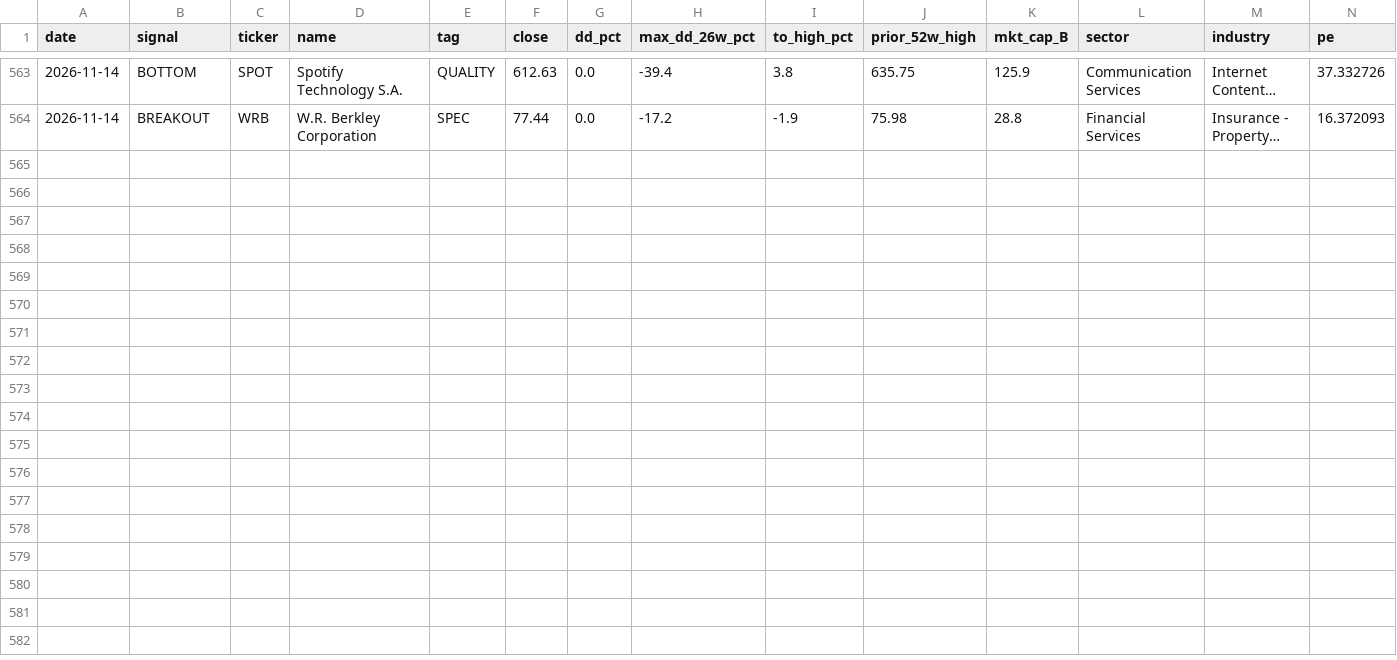
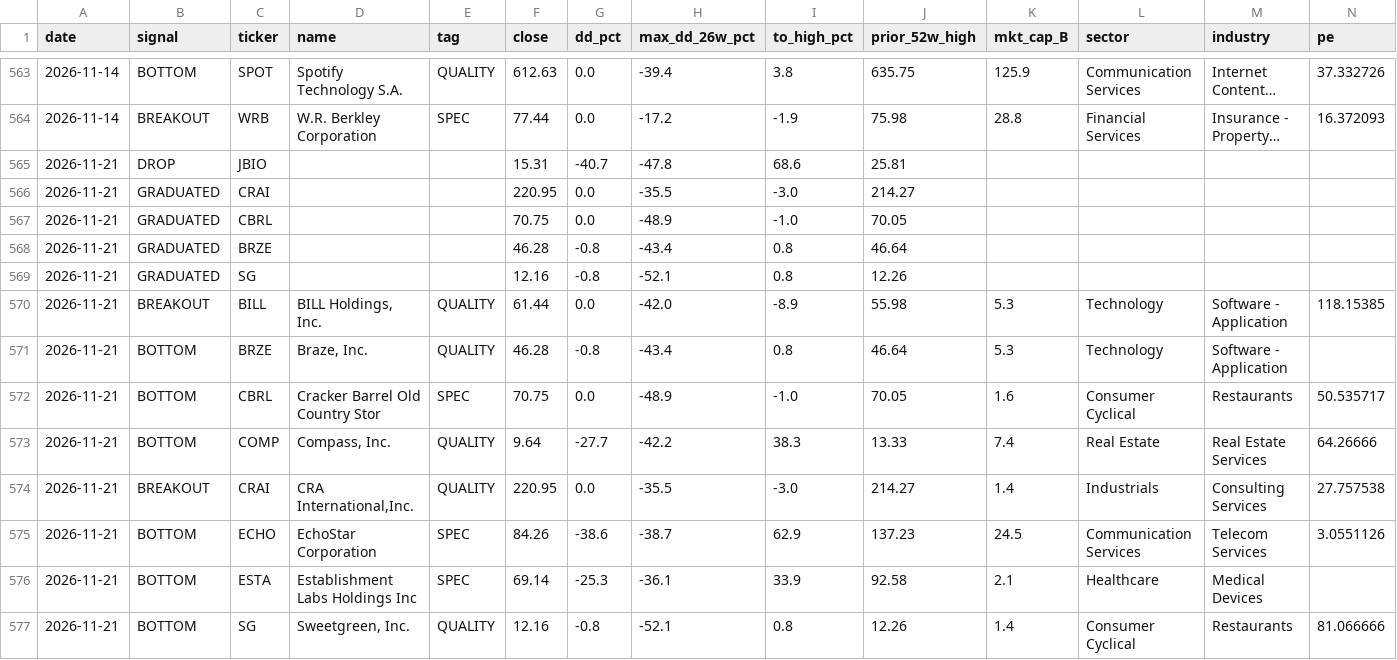
Before and after one commit to huczchen-max/vbt-private, a CSV file: radar_log.csv, drawn as a sheet; only a part is shown, gaps mark what is left out; long unchanged cells end in …; rows hold the shown columns only; the diff names each change by its address in the sheet, - before the commit and + after, or states it on an @@ line.

```diff
--- a/radar_log.csv
+++ b/radar_log.csv
+row 565: 2026-11-21 | DROP | JBIO |  |  | 15.31 | -40.7 | -47.8 | 68.6 | 25.81
+row 566: 2026-11-21 | GRADUATED | CRAI |  |  | 220.95 | 0.0 | -35.5 | -3.0 | 214.27
+row 567: 2026-11-21 | GRADUATED | CBRL |  |  | 70.75 | 0.0 | -48.9 | -1.0 | 70.05
+row 568: 2026-11-21 | GRADUATED | BRZE |  |  | 46.28 | -0.8 | -43.4 | 0.8 | 46.64
+row 569: 2026-11-21 | GRADUATED | SG |  |  | 12.16 | -0.8 | -52.1 | 0.8 | 12.26
+row 570: 2026-11-21 | BREAKOUT | BILL | BILL Holdings, Inc. | QUALITY | 61.44 | 0.0 | -42.0 | -8.9 | 55.98 | 5.3 | Technology | Software - Application | 118.15385
+row 571: 2026-11-21 | BOTTOM | BRZE | Braze, Inc. | QUALITY | 46.28 | -0.8 | -43.4 | 0.8 | 46.64 | 5.3 | Technology | Software - Application
+row 572: 2026-11-21 | BOTTOM | CBRL | Cracker Barrel Old Country Stor | SPEC | 70.75 | 0.0 | -48.9 | -1.0 | 70.05 | 1.6 | Consumer Cyclical | Restaurants | 50.535717
+row 573: 2026-11-21 | BOTTOM | COMP | Compass, Inc. | QUALITY | 9.64 | -27.7 | -42.2 | 38.3 | 13.33 | 7.4 | Real Estate | Real Estate Services | 64.26666
+row 574: 2026-11-21 | BREAKOUT | CRAI | CRA International,Inc. | QUALITY | 220.95 | 0.0 | -35.5 | -3.0 | 214.27 | 1.4 | Industrials | Consulting Services | 27.757538
+row 575: 2026-11-21 | BOTTOM | ECHO | EchoStar Corporation | SPEC | 84.26 | -38.6 | -38.7 | 62.9 | 137.23 | 24.5 | Communication Services | Telecom Services | 3.0551126
+row 576: 2026-11-21 | BOTTOM | ESTA | Establishment Labs Holdings Inc | SPEC | 69.14 | -25.3 | -36.1 | 33.9 | 92.58 | 2.1 | Healthcare | Medical Devices
+row 577: 2026-11-21 | BOTTOM | SG | Sweetgreen, Inc. | QUALITY | 12.16 | -0.8 | -52.1 | 0.8 | 12.26 | 1.4 | Consumer Cyclical | Restaurants | 81.066666
```
Also changed, not shown: 3 other files.
